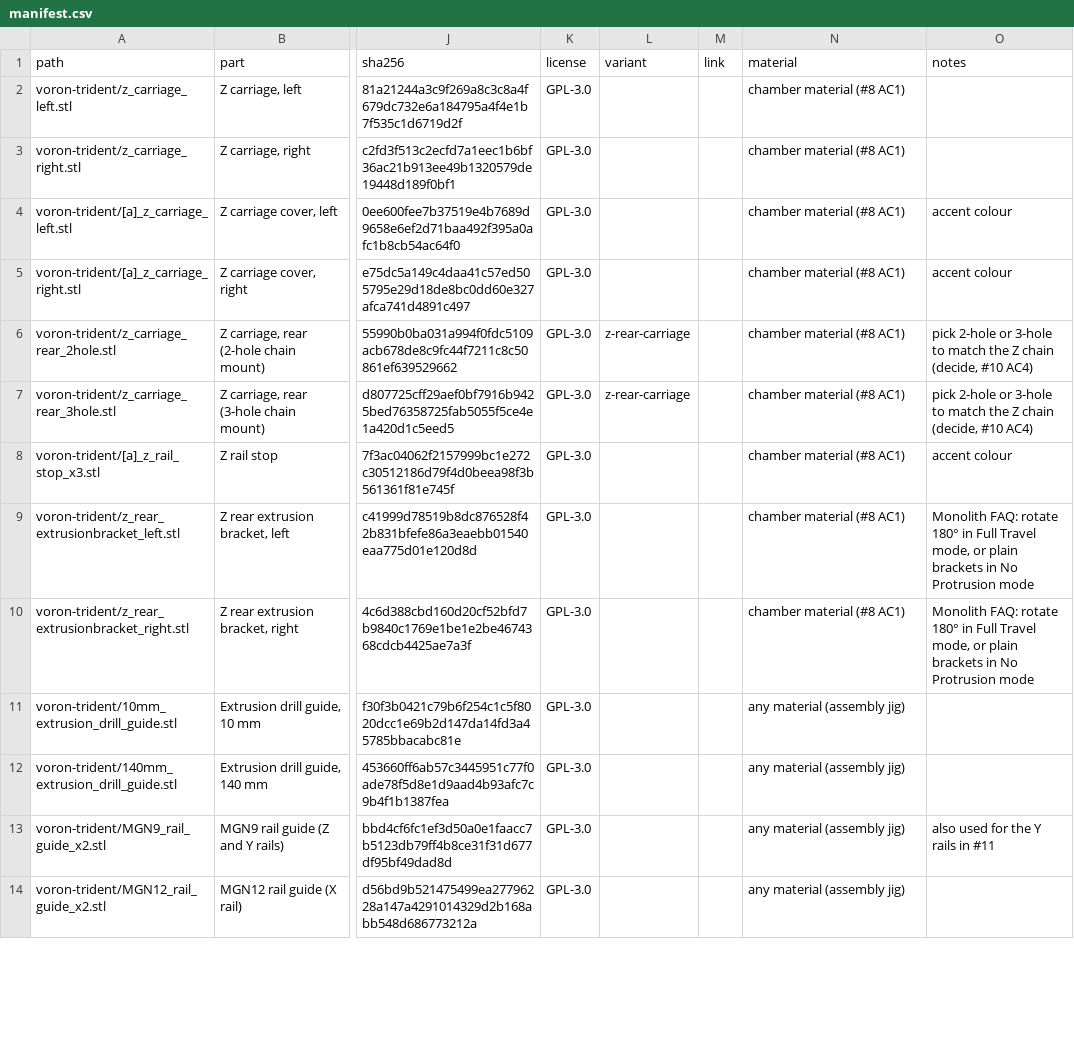
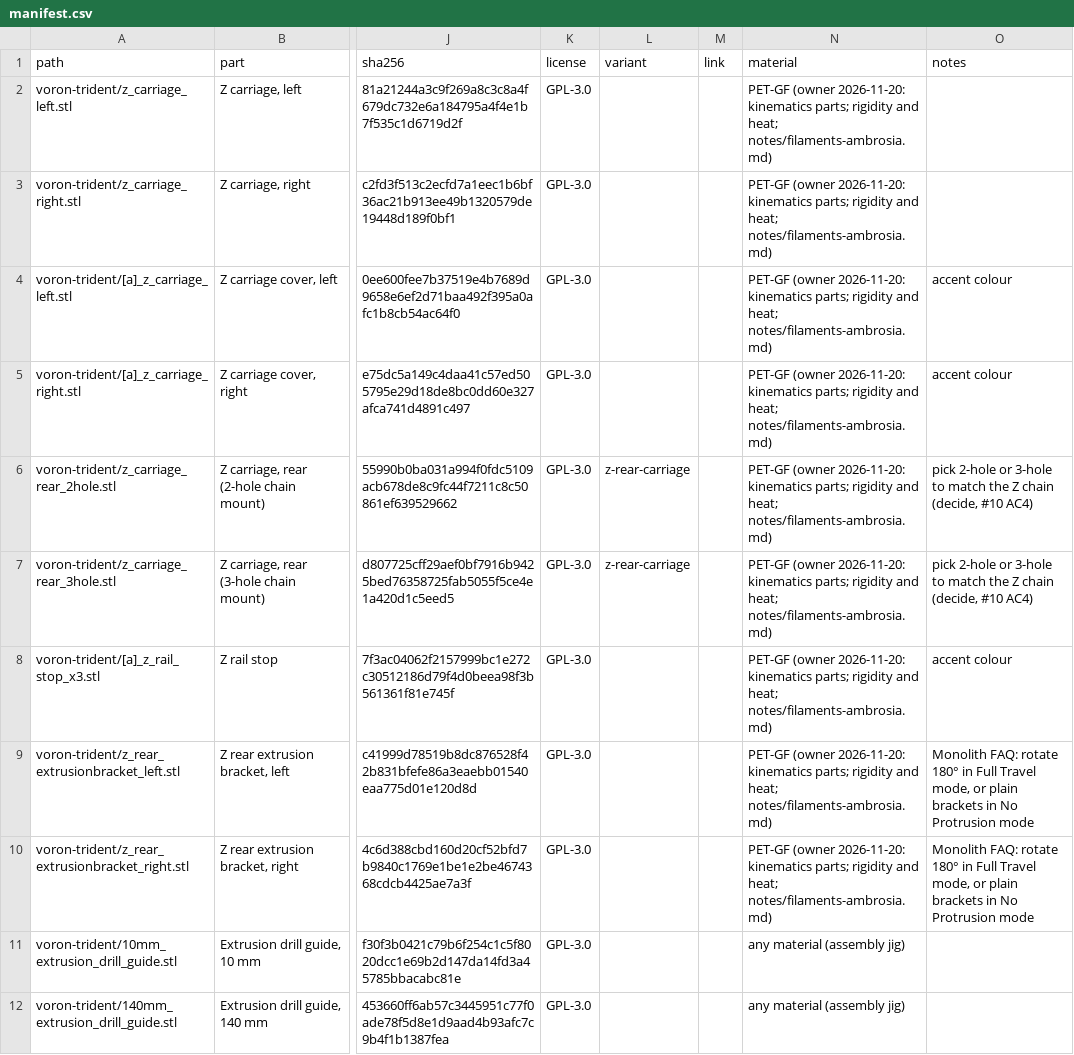
Before and after one commit to dvystrcil/vt350, a CSV file: parts/printed/manifest.csv, drawn as a sheet; only a part is shown, gaps mark what is left out; the shorter side is filled out with more unchanged rows; the diff covers the shown part only; the diff names each change by its address in the sheet, - before the commit and + after, or states it on an @@ line.

```diff
--- a/parts/printed/manifest.csv
+++ b/parts/printed/manifest.csv
-N2:N10 (material): chamber material (#8 AC1)
+N2:N10 (material): PET-GF (owner 2026-11-20: kinematics parts; rigidity and heat; notes/filaments-ambrosia.md)
```
Also changed, not shown: 6 edited cells elsewhere in this file, 25 other files.
